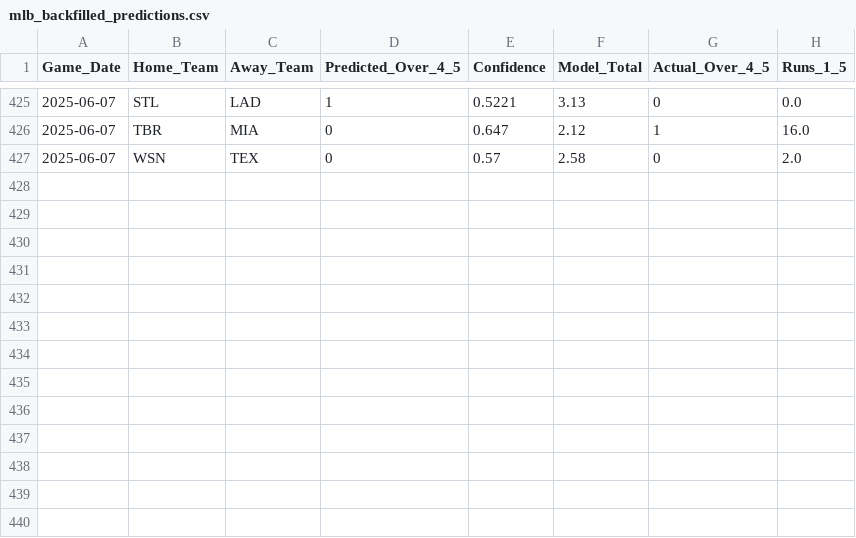
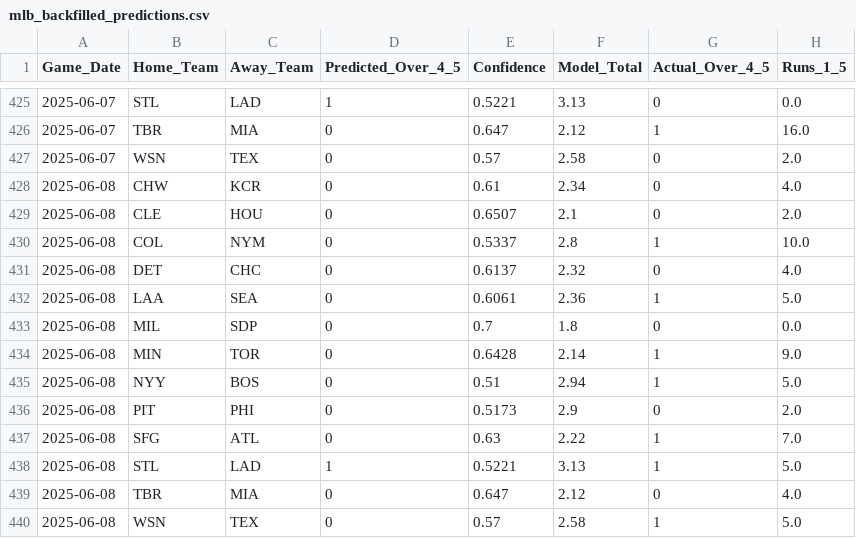
Before and after one commit to radgator13/boosted-innings-1-5, a CSV file: data/mlb_backfilled_predictions.csv, drawn as a sheet; only a part is shown, gaps mark what is left out; the diff names each change by its address in the sheet, - before the commit and + after, or states it on an @@ line.

```diff
--- a/data/mlb_backfilled_predictions.csv
+++ b/data/mlb_backfilled_predictions.csv
+row 428: 2025-06-08 | CHW | KCR | 0 | 0.61 | 2.34 | 0 | 4.0
+row 429: 2025-06-08 | CLE | HOU | 0 | 0.6507 | 2.1 | 0 | 2.0
+row 430: 2025-06-08 | COL | NYM | 0 | 0.5337 | 2.8 | 1 | 10.0
+row 431: 2025-06-08 | DET | CHC | 0 | 0.6137 | 2.32 | 0 | 4.0
+row 432: 2025-06-08 | LAA | SEA | 0 | 0.6061 | 2.36 | 1 | 5.0
+row 433: 2025-06-08 | MIL | SDP | 0 | 0.7 | 1.8 | 0 | 0.0
+row 434: 2025-06-08 | MIN | TOR | 0 | 0.6428 | 2.14 | 1 | 9.0
+row 435: 2025-06-08 | NYY | BOS | 0 | 0.51 | 2.94 | 1 | 5.0
+row 436: 2025-06-08 | PIT | PHI | 0 | 0.5173 | 2.9 | 0 | 2.0
+row 437: 2025-06-08 | SFG | ATL | 0 | 0.63 | 2.22 | 1 | 7.0
+row 438: 2025-06-08 | STL | LAD | 1 | 0.5221 | 3.13 | 1 | 5.0
+row 439: 2025-06-08 | TBR | MIA | 0 | 0.647 | 2.12 | 0 | 4.0
+row 440: 2025-06-08 | WSN | TEX | 0 | 0.57 | 2.58 | 1 | 5.0
```
Also changed, not shown: data/mlb_boxscores_1to5.csv, data/mlb_boxscores_full.csv, 5 other files.
